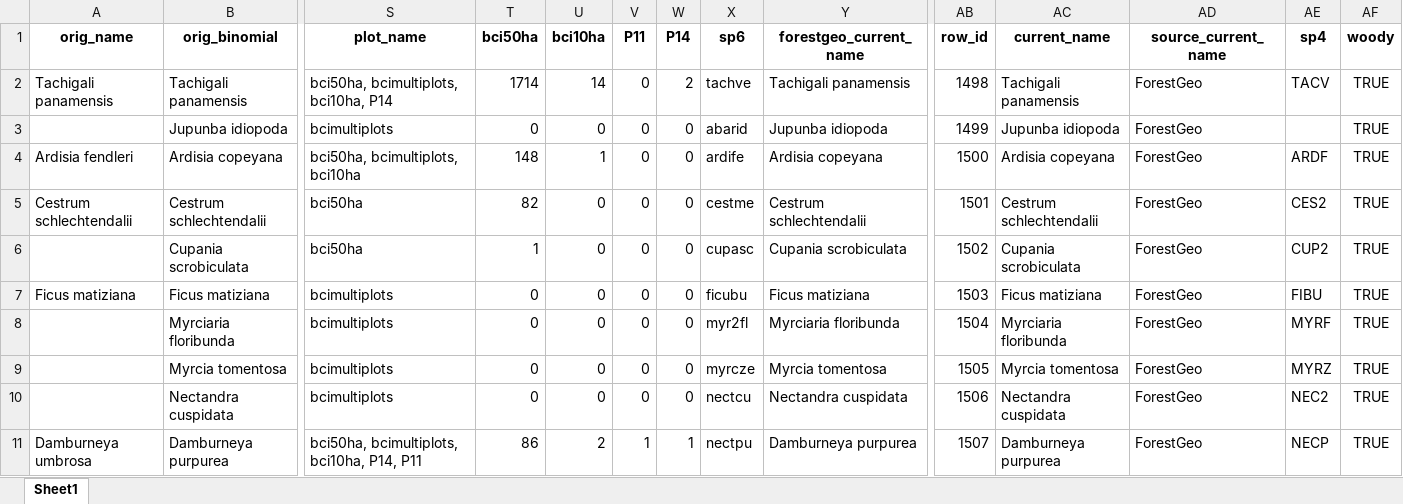
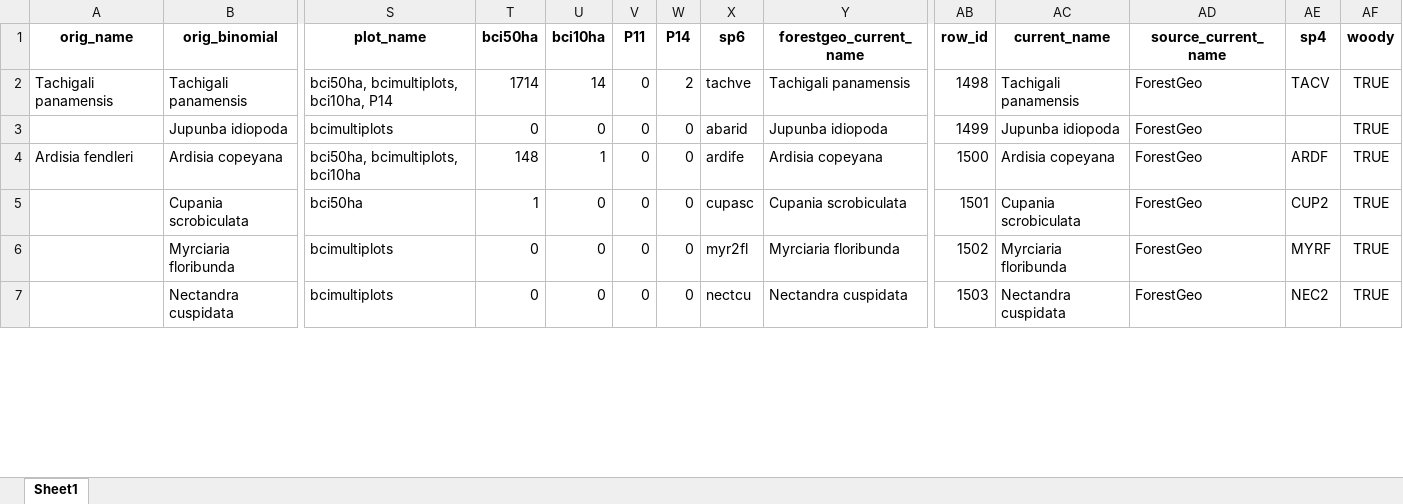
Before and after one commit to PanamaForestGEO/Panama_plant_species_lists, an Excel workbook: splists_out/Plantnet/BCI_SPECIES_BOTANISTS_LIST_2026-03-26.xlsx, sheet Sheet1, drawn as a sheet; only a part is shown, gaps mark what is left out; values as stored, in another font and other column widths than the file's, no borders; removed rows and columns are numbered as before the commit, all else as after; rows hold the shown columns only; the diff covers the shown part only; the diff names each change by its address in the sheet, - before the commit and + after, or states it on an @@ line.

```diff
--- a/splists_out/Plantnet/BCI_SPECIES_BOTANISTS_LIST_2026-03-26.xlsx (sheet Sheet1)
+++ b/splists_out/Plantnet/BCI_SPECIES_BOTANISTS_LIST_2026-03-26.xlsx (sheet Sheet1)
-row 5: Cestrum schlechtendalii | Cestrum schlechtendalii | bci50ha | 82 | 0 | 0 | 0 | cestme | Cestrum schlechtendalii | 1501 | Cestrum schlechtendalii | ForestGeo | CES2 | TRUE
-AB5 (row_id): 1502
+AB5 (row_id): 1501
-row 7: Ficus matiziana | Ficus matiziana | bcimultiplots | 0 | 0 | 0 | 0 | ficubu | Ficus matiziana | 1503 | Ficus matiziana | ForestGeo | FIBU | TRUE
-AB6 (row_id): 1504
+AB6 (row_id): 1502
-row 9:  | Myrcia tomentosa | bcimultiplots | 0 | 0 | 0 | 0 | myrcze | Myrcia tomentosa | 1505 | Myrcia tomentosa | ForestGeo | MYRZ | TRUE
-AB7 (row_id): 1506
+AB7 (row_id): 1503
-row 11: Damburneya umbrosa | Damburneya purpurea | bci50ha, bcimultiplots, bci10ha, P14, P11 | 86 | 2 | 1 | 1 | nectpu | Damburneya purpurea | 1507 | Damburneya purpurea | ForestGeo | NECP | TRUE
```
Also changed, not shown: 4 added rows, 6 removed rows and 15 edited cells elsewhere in this sheet, splists_out/needs_revision/BCI_SPECIES_POSSIBLY_WOODY_2026-03-26.xlsx, splists_out/needs_revision/Wright_not_CurrentPanamaWoody_2026-03-26.xlsx, 8 other files.
